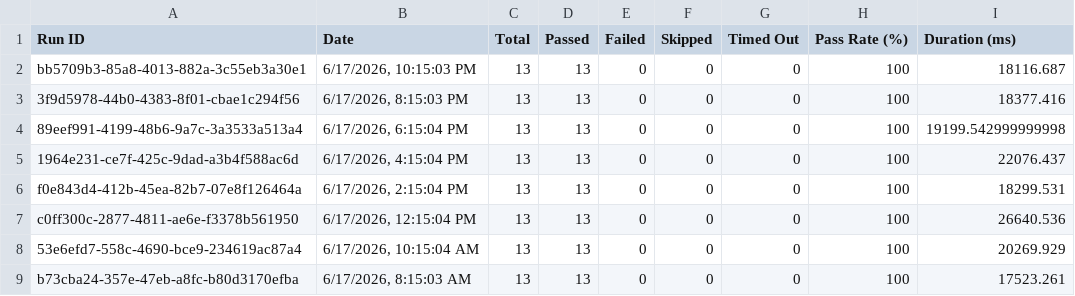
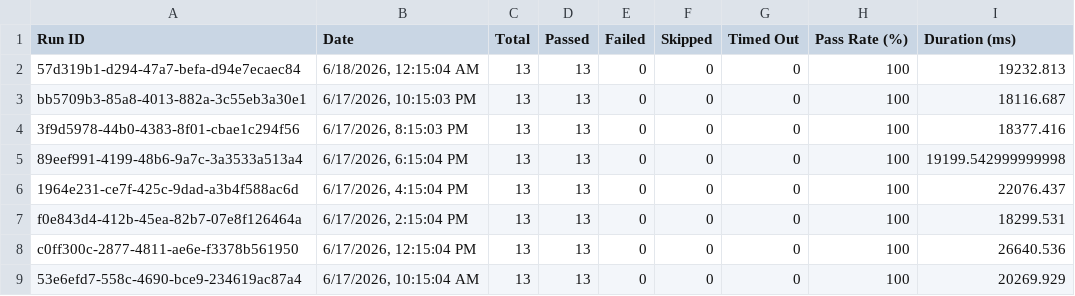
Before and after one commit to saira-uwc/asksam-datascience-automation, a CSV file: docs/exports/all-runs-summary.csv, drawn as a sheet; only a part is shown; the shorter side is filled out with more unchanged rows; the diff names each change by its address in the sheet, - before the commit and + after, or states it on an @@ line.

```diff
--- a/docs/exports/all-runs-summary.csv
+++ b/docs/exports/all-runs-summary.csv
+row 2: 57d319b1-d294-47a7-befa-d94e7ecaec84 | 6/18/2026, 12:15:04 AM | 13 | 13 | 0 | 0 | 0 | 100 | 19232.813
```
Also changed, not shown: docs/exports/current-run.csv, 15 other files.
